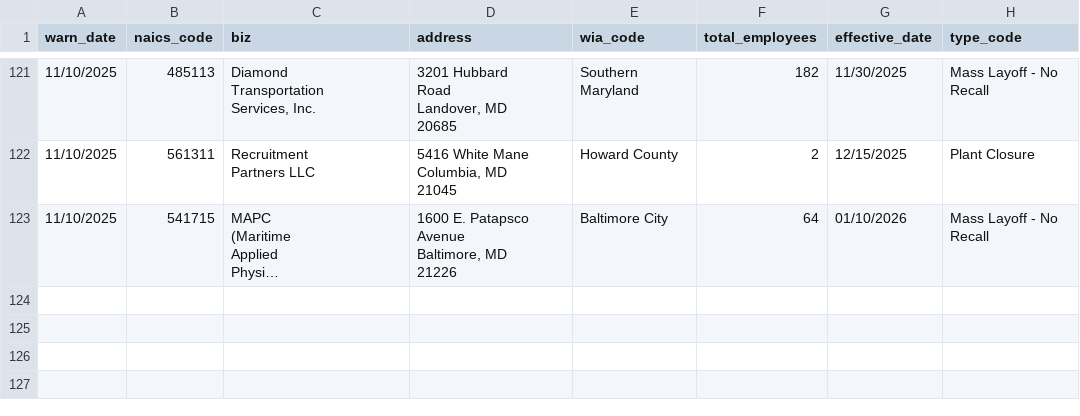
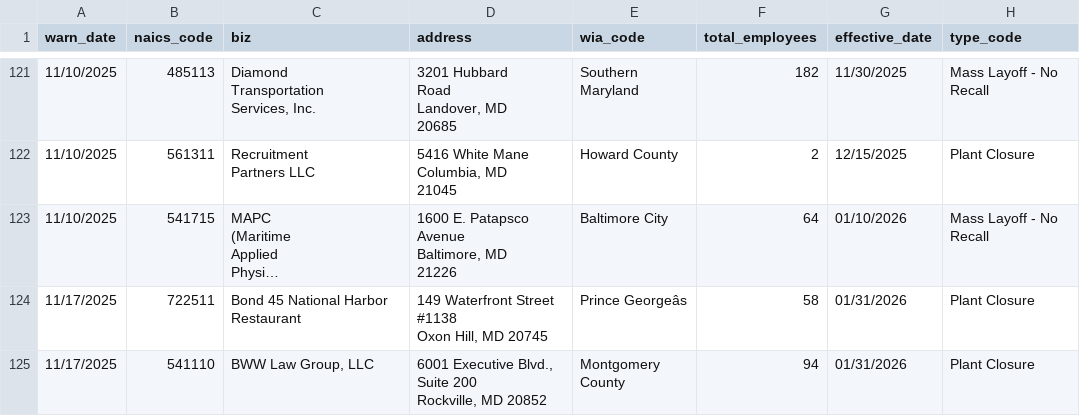
Before and after one commit to tirzahchristopher/nicar-gh-scraper, a CSV file: warn-data.csv, drawn as a sheet; only a part is shown, gaps mark what is left out; long unchanged cells end in …; ↵ is a line break in a cell; the diff names each change by its address in the sheet, - before the commit and + after, or states it on an @@ line.

```diff
--- a/warn-data.csv
+++ b/warn-data.csv
+row 124: 11/17/2025 | 722511 | Bond 45 National Harbor Restaurant | 149 Waterfront Street #1138 ↵ Oxon Hill, MD 20745 | Prince Georgeâs | 58 | 01/31/2026 | Plant Closure
+row 125: 11/17/2025 | 541110 | BWW Law Group, LLC | 6001 Executive Blvd., Suite 200 ↵ Rockville, MD 20852 | Montgomery County | 94 | 01/31/2026 | Plant Closure
```
